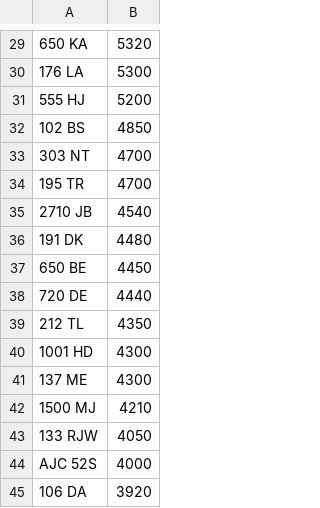
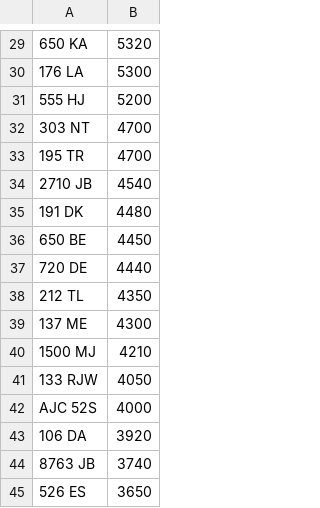
Before and after one commit to jamessaperia/simplyreg, a CSV file: csv/EMARK_PLUSVAT_380.csv, drawn as a sheet; only a part is shown, gaps mark what is left out; the shorter side is filled out with more unchanged rows.

Commit message:
Update EMARK_PLUSVAT_380.csv

```diff
--- a/csv/EMARK_PLUSVAT_380.csv
+++ b/csv/EMARK_PLUSVAT_380.csv
@@ -31,3 +31,2 @@
 555 HJ,5200
-102 BS,4850
 303 NT,4700
@@ -39,3 +38,2 @@
 212 TL,4350
-1001 HD,4300
 137 ME,4300
```
